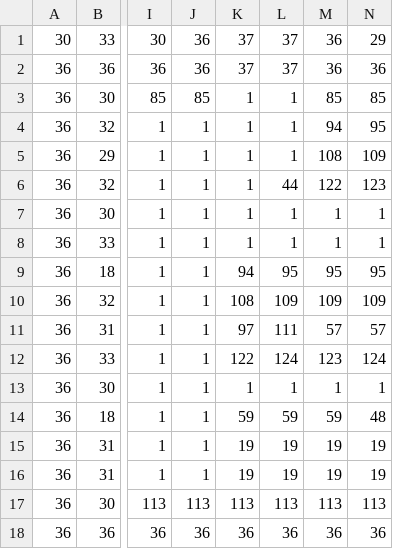
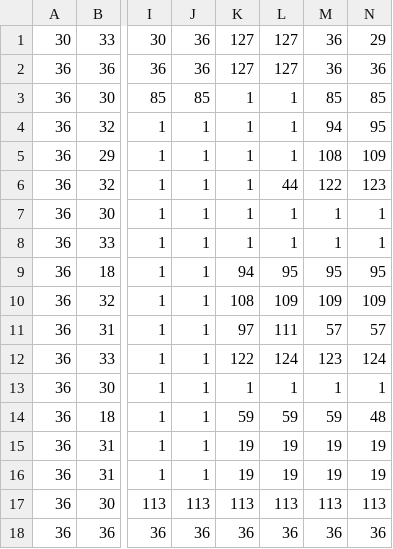
Before and after one commit to Zoddhand/Arduboy_RPG, a CSV file: Tiled/Level1.csv, drawn as a sheet; only a part is shown, gaps mark what is left out; the diff names each change by its address in the sheet, - before the commit and + after, or states it on an @@ line.

```diff
--- a/Tiled/Level1.csv
+++ b/Tiled/Level1.csv
-K1:K2: 37
+K1:K2: 127
-L1:L2: 37
+L1:L2: 127
```
Also changed, not shown: Tiled/Level2.csv, 51 other files.
